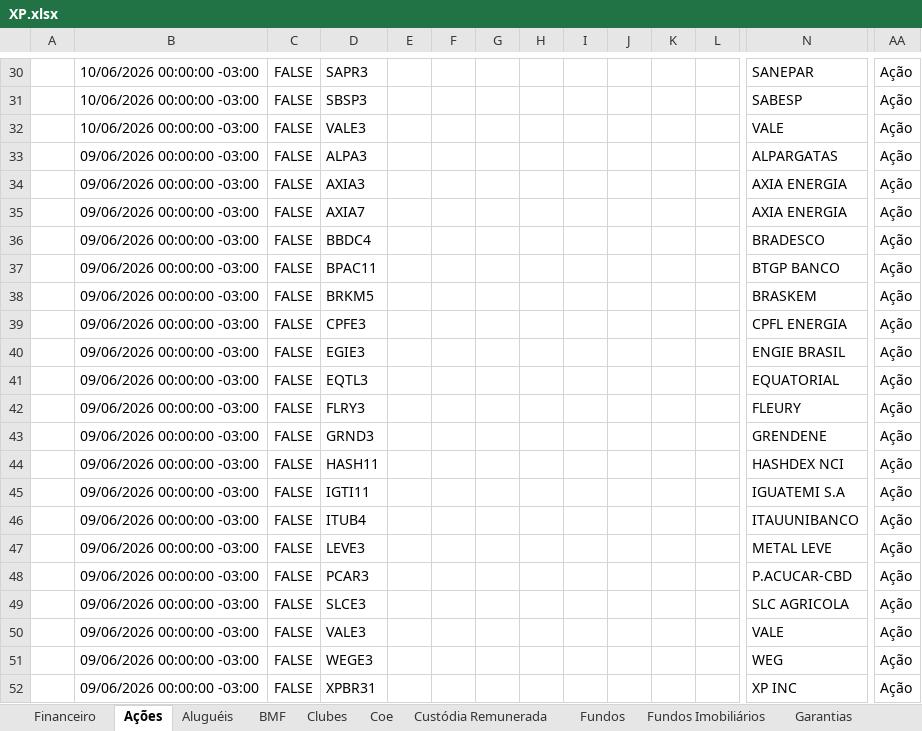
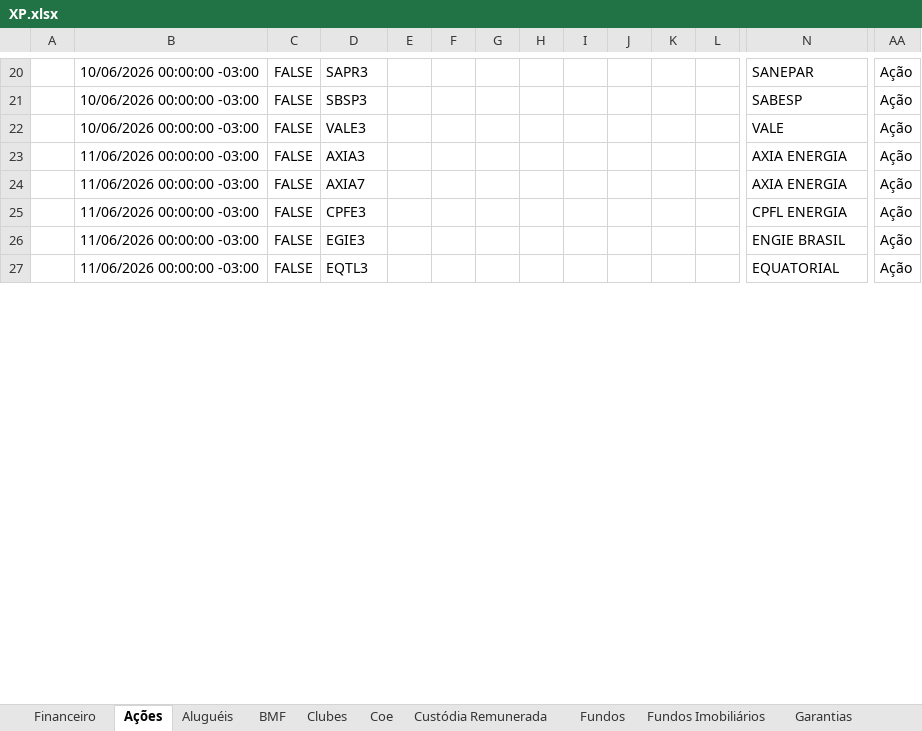
Before and after one commit to AloacaoMWealth/alocationmwealth, an Excel workbook: posicoes/XP.xlsx, sheet Ações, drawn as a sheet; only a part is shown, gaps mark what is left out; values as stored, in another font and other column widths than the file's, no borders; removed rows and columns are numbered as before the commit, all else as after; rows hold the shown columns only; the diff covers the shown part only; the diff names each change by its address in the sheet, - before the commit and + after, or states it on an @@ line.

```diff
--- a/posicoes/XP.xlsx (sheet Ações)
+++ b/posicoes/XP.xlsx (sheet Ações)
-row 33:  | 09/06/2026 00:00:00 -03:00 | FALSE | ALPA3 |  |  |  |  |  |  |  |  | ALPARGATAS | Ação
-B23:B24: 09/06/2026 00:00:00 -03:00
+B23:B24: 11/06/2026 00:00:00 -03:00
-row 36:  | 09/06/2026 00:00:00 -03:00 | FALSE | BBDC4 |  |  |  |  |  |  |  |  | BRADESCO | Ação
-row 37:  | 09/06/2026 00:00:00 -03:00 | FALSE | BPAC11 |  |  |  |  |  |  |  |  | BTGP BANCO | Ação
-row 38:  | 09/06/2026 00:00:00 -03:00 | FALSE | BRKM5 |  |  |  |  |  |  |  |  | BRASKEM | Ação
-B25:B27: 09/06/2026 00:00:00 -03:00
+B25:B27: 11/06/2026 00:00:00 -03:00
-row 42:  | 09/06/2026 00:00:00 -03:00 | FALSE | FLRY3 |  |  |  |  |  |  |  |  | FLEURY | Ação
-row 43:  | 09/06/2026 00:00:00 -03:00 | FALSE | GRND3 |  |  |  |  |  |  |  |  | GRENDENE | Ação
-row 44:  | 09/06/2026 00:00:00 -03:00 | FALSE | HASH11 |  |  |  |  |  |  |  |  | HASHDEX NCI | Ação
-row 45:  | 09/06/2026 00:00:00 -03:00 | FALSE | IGTI11 |  |  |  |  |  |  |  |  | IGUATEMI S.A | Ação
-row 46:  | 09/06/2026 00:00:00 -03:00 | FALSE | ITUB4 |  |  |  |  |  |  |  |  | ITAUUNIBANCO | Ação
-row 47:  | 09/06/2026 00:00:00 -03:00 | FALSE | LEVE3 |  |  |  |  |  |  |  |  | METAL LEVE | Ação
-row 48:  | 09/06/2026 00:00:00 -03:00 | FALSE | PCAR3 |  |  |  |  |  |  |  |  | P.ACUCAR-CBD | Ação
-row 49:  | 09/06/2026 00:00:00 -03:00 | FALSE | SLCE3 |  |  |  |  |  |  |  |  | SLC AGRICOLA | Ação
-row 50:  | 09/06/2026 00:00:00 -03:00 | FALSE | VALE3 |  |  |  |  |  |  |  |  | VALE | Ação
-row 51:  | 09/06/2026 00:00:00 -03:00 | FALSE | WEGE3 |  |  |  |  |  |  |  |  | WEG | Ação
-row 52:  | 09/06/2026 00:00:00 -03:00 | FALSE | XPBR31 |  |  |  |  |  |  |  |  | XP INC | Ação
```
Also changed, not shown: 123 added rows, 101 removed rows, 7 moved rows and 60 edited cells elsewhere in this sheet, sheet Renda Fixa, sheet Fundos, sheet Fundos Imobiliários, sheet Proventos, sheet Proventos Fundo Imob, sheet Financeiro, 5 more sheets, posicoes/BTG.xlsx, 1 other file.
